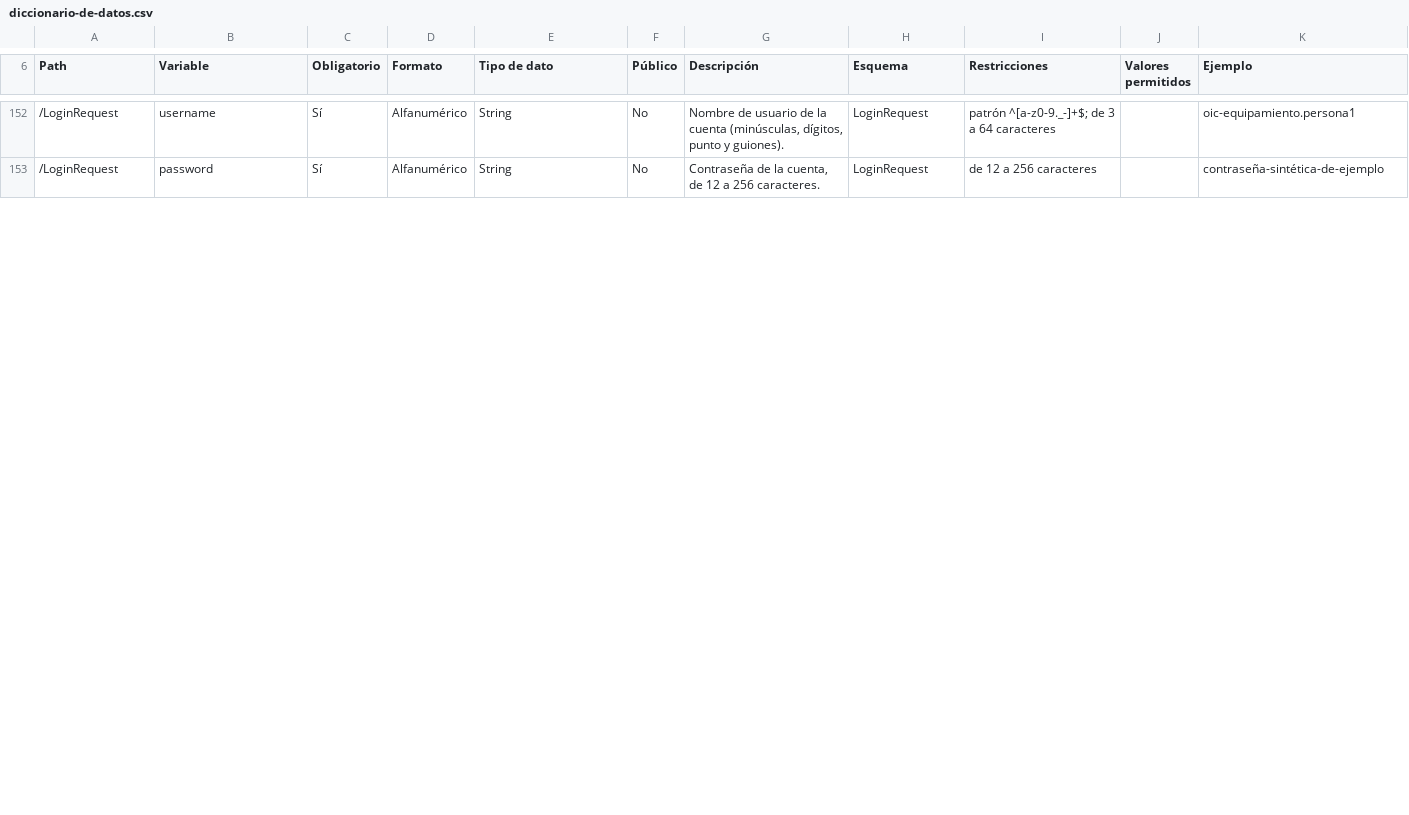
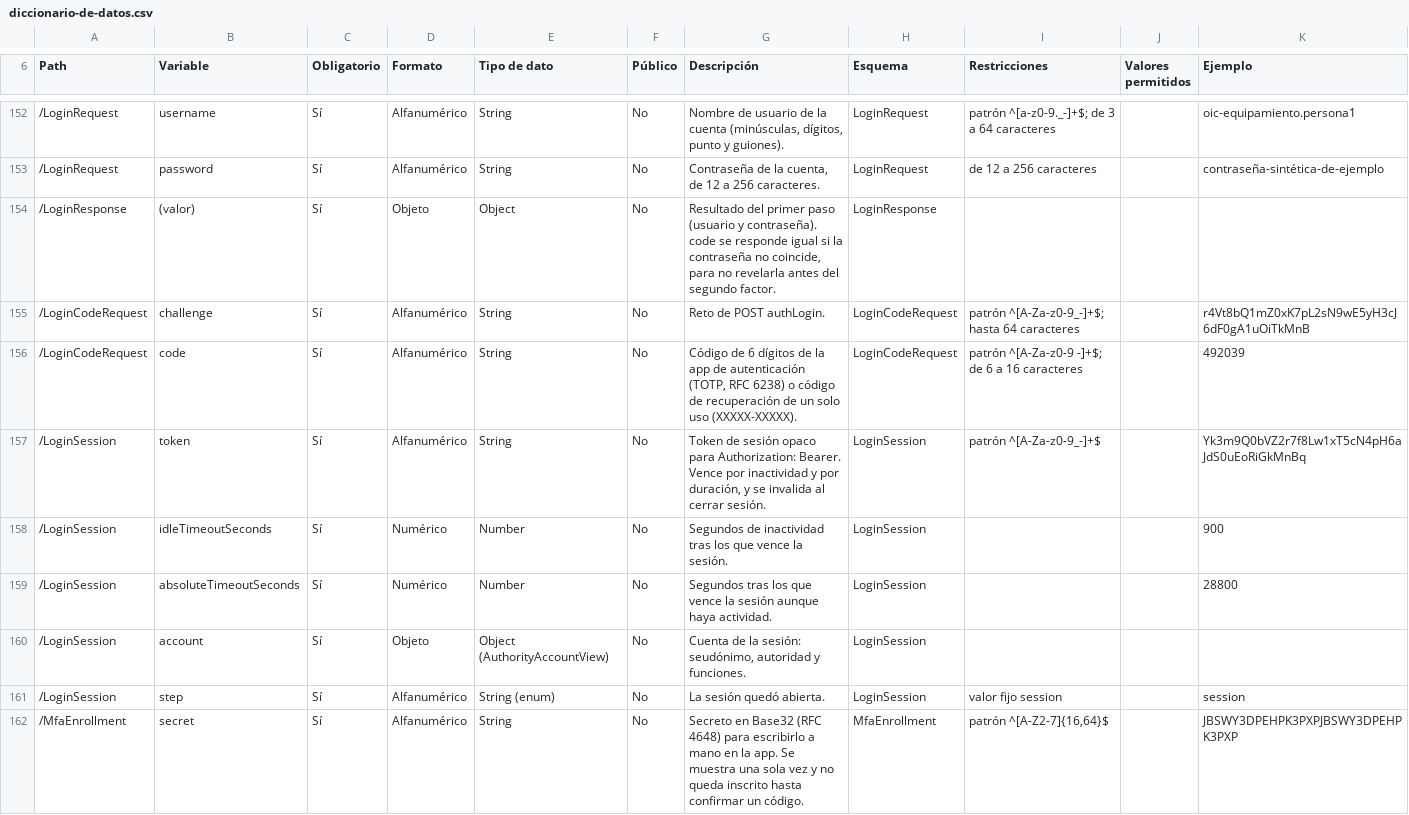
Before and after one commit to GuilleOp/sigilo-s5, a CSV file: estandar/diccionario-de-datos.csv, drawn as a sheet; only a part is shown, gaps mark what is left out; the diff covers the shown part only; the diff names each change by its address in the sheet, - before the commit and + after, or states it on an @@ line.

```diff
--- a/estandar/diccionario-de-datos.csv
+++ b/estandar/diccionario-de-datos.csv
+row 154: /LoginResponse | (valor) | Sí | Objeto | Object | No | Resultado del primer paso (usuario y contraseña). code se responde igual si la contraseña no coincide, para no revelarla antes del segundo factor. | LoginResponse
+row 155: /LoginCodeRequest | challenge | Sí | Alfanumérico | String | No | Reto de POST authLogin. | LoginCodeRequest | patrón ^[A-Za-z0-9_-]+$; hasta 64 caracteres |  | r4Vt8bQ1mZ0xK7pL2sN9wE5yH3cJ6dF0gA1uOiTkMnB
+row 156: /LoginCodeRequest | code | Sí | Alfanumérico | String | No | Código de 6 dígitos de la app de autenticación (TOTP, RFC 6238) o código de recuperación de un solo uso (XXXXX-XXXXX). | LoginCodeRequest | patrón ^[A-Za-z0-9 -]+$; de 6 a 16 caracteres |  | 492039
+row 157: /LoginSession | token | Sí | Alfanumérico | String | No | Token de sesión opaco para Authorization: Bearer. Vence por inactividad y por duración, y se invalida al cerrar sesión. | LoginSession | patrón ^[A-Za-z0-9_-]+$ |  | Yk3m9Q0bVZ2r7f8Lw1xT5cN4pH6aJdS0uEoRiGkMnBq
+row 158: /LoginSession | idleTimeoutSeconds | Sí | Numérico | Number | No | Segundos de inactividad tras los que vence la sesión. | LoginSession |  |  | 900
+row 159: /LoginSession | absoluteTimeoutSeconds | Sí | Numérico | Number | No | Segundos tras los que vence la sesión aunque haya actividad. | LoginSession |  |  | 28800
+row 160: /LoginSession | account | Sí | Objeto | Object (AuthorityAccountView) | No | Cuenta de la sesión: seudónimo, autoridad y funciones. | LoginSession
+row 161: /LoginSession | step | Sí | Alfanumérico | String (enum) | No | La sesión quedó abierta. | LoginSession | valor fijo session |  | session
+row 162: /MfaEnrollment | secret | Sí | Alfanumérico | String | No | Secreto en Base32 (RFC 4648) para escribirlo a mano en la app. Se muestra una sola vez y no queda inscrito hasta confirmar un código. | MfaEnrollment | patrón ^[A-Z2-7]{16,64}$ |  | JBSWY3DPEHPK3PXPJBSWY3DPEHPK3PXP
```
Also changed, not shown: 6 added rows and 3 edited cells elsewhere in this file, 40 other files.
